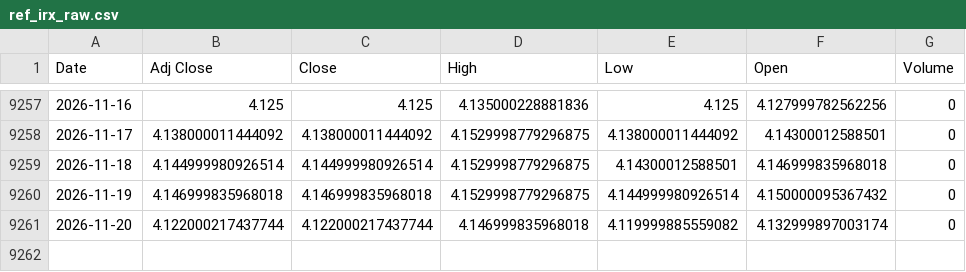
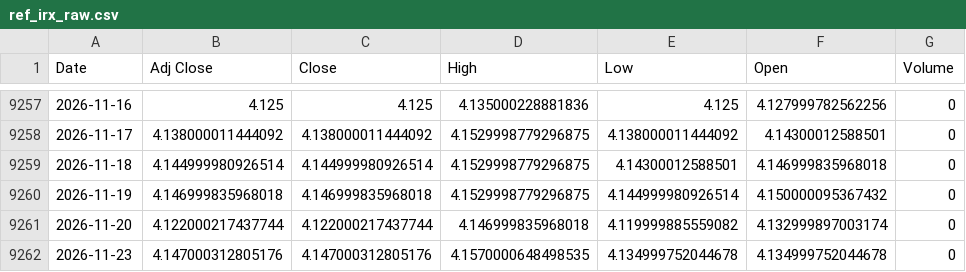
Before and after one commit to jini-bot/soxx-data, a CSV file: ref_irx_raw.csv, drawn as a sheet; only a part is shown, gaps mark what is left out; the diff names each change by its address in the sheet, - before the commit and + after, or states it on an @@ line.

```diff
--- a/ref_irx_raw.csv
+++ b/ref_irx_raw.csv
+row 9262: 2026-11-23 | 4.147000312805176 | 4.147000312805176 | 4.1570000648498535 | 4.134999752044678 | 4.134999752044678 | 0
```
Also changed, not shown: extra_000660_raw.csv, extra_004370_raw.csv, 29 other files.
